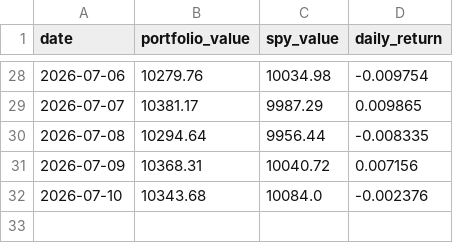
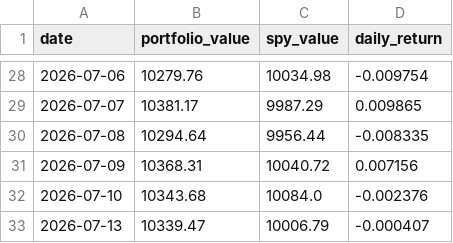
Before and after one commit to RamaAkach/OPIM-5641---Final-Project, a CSV file: results/paper_trading.csv, drawn as a sheet; only a part is shown, gaps mark what is left out; the diff names each change by its address in the sheet, - before the commit and + after, or states it on an @@ line.

```diff
--- a/results/paper_trading.csv
+++ b/results/paper_trading.csv
+row 33: 2026-07-13 | 10339.47 | 10006.79 | -0.000407
```
Also changed, not shown: results/weight_history.csv, 7 other files.
